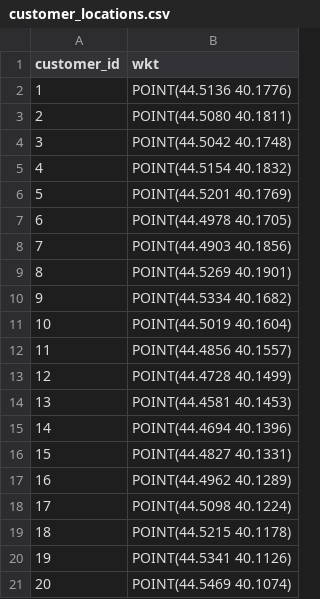
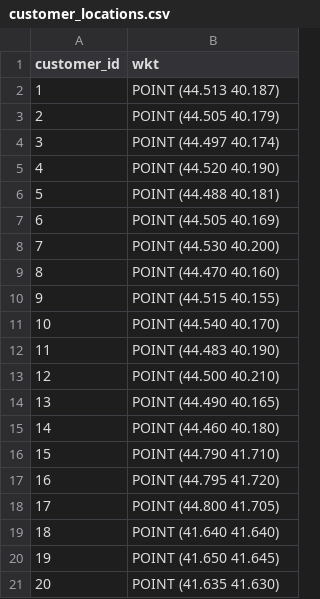
Before and after one commit to hovhannisyan91/aca, a CSV file: lab/sql_module/data/analytics_schema/customer_locations.csv, drawn as a sheet.

```diff
--- a/lab/sql_module/data/analytics_schema/customer_locations.csv
+++ b/lab/sql_module/data/analytics_schema/customer_locations.csv
@@ -1,21 +1,21 @@
 customer_id,wkt
-1,"POINT(44.5136 40.1776)"
-2,"POINT(44.5080 40.1811)"
-3,"POINT(44.5042 40.1748)"
-4,"POINT(44.5154 40.1832)"
-5,"POINT(44.5201 40.1769)"
-6,"POINT(44.4978 40.1705)"
-7,"POINT(44.4903 40.1856)"
-8,"POINT(44.5269 40.1901)"
-9,"POINT(44.5334 40.1682)"
-10,"POINT(44.5019 40.1604)"
-11,"POINT(44.4856 40.1557)"
-12,"POINT(44.4728 40.1499)"
-13,"POINT(44.4581 40.1453)"
-14,"POINT(44.4694 40.1396)"
-15,"POINT(44.4827 40.1331)"
-16,"POINT(44.4962 40.1289)"
-17,"POINT(44.5098 40.1224)"
-18,"POINT(44.5215 40.1178)"
-19,"POINT(44.5341 40.1126)"
-20,"POINT(44.5469 40.1074)"
+1,"POINT (44.513 40.187)"
+2,"POINT (44.505 40.179)"
+3,"POINT (44.497 40.174)"
+4,"POINT (44.520 40.190)"
+5,"POINT (44.488 40.181)"
+6,"POINT (44.505 40.169)"
+7,"POINT (44.530 40.200)"
+8,"POINT (44.470 40.160)"
+9,"POINT (44.515 40.155)"
+10,"POINT (44.540 40.170)"
+11,"POINT (44.483 40.190)"
+12,"POINT (44.500 40.210)"
+13,"POINT (44.490 40.165)"
+14,"POINT (44.460 40.180)"
+15,"POINT (44.790 41.710)"
+16,"POINT (44.795 41.720)"
+17,"POINT (44.800 41.705)"
+18,"POINT (41.640 41.640)"
+19,"POINT (41.650 41.645)"
+20,"POINT (41.635 41.630)"
```
Also changed, not shown: lab/sql_module/data/analytics_schema/order_items.csv, lab/sql_module/data/analytics_schema/orders.csv, 1 other file.
